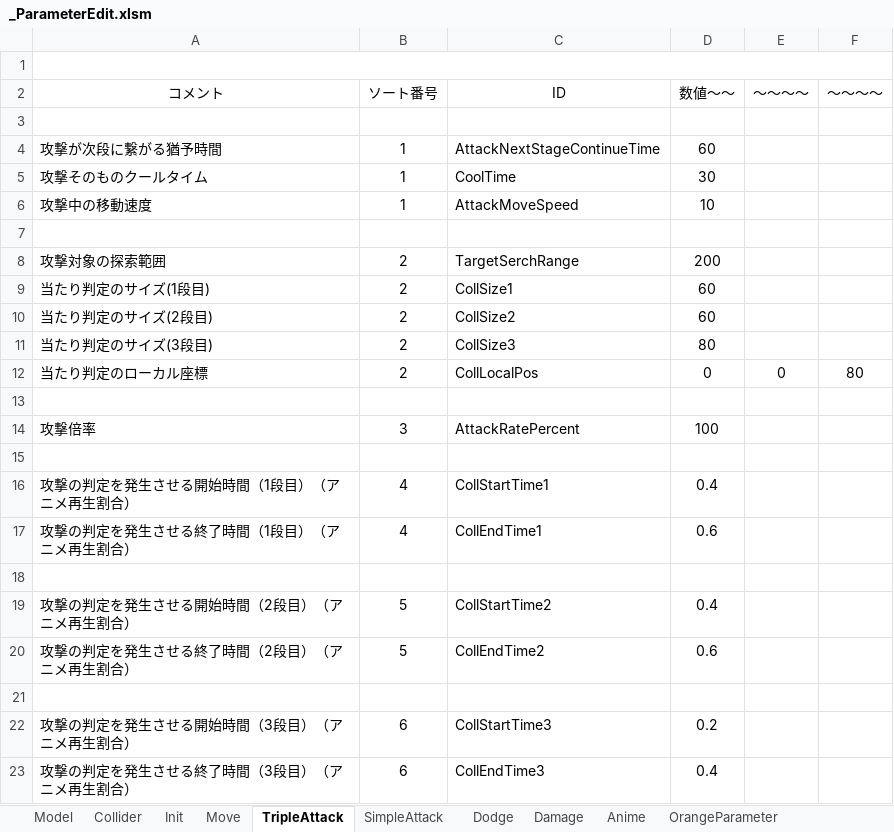
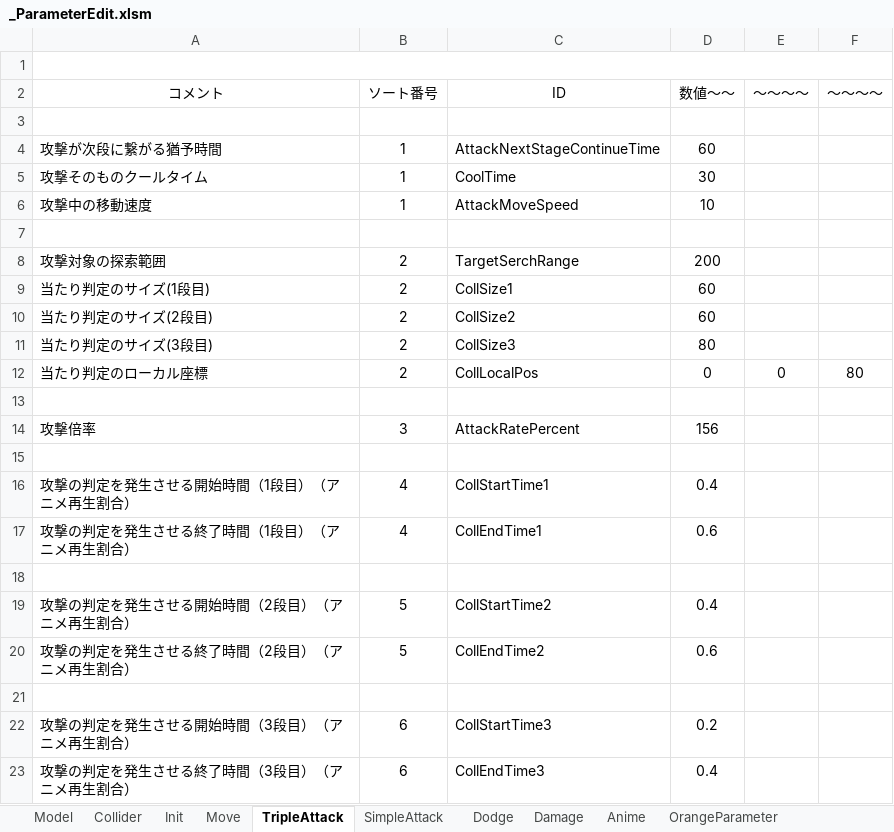
Before and after one commit to Hiro-317/2026_Summer_GameDev, an Excel workbook: Project/Data/Parameter/Character/Player/Orange/_ParameterEdit.xlsm, sheet TripleAttack, drawn as a sheet; values as stored, in another font and other column widths than the file's, no borders; charts and pictures not drawn; the diff names each change by its address in the sheet, - before the commit and + after, or states it on an @@ line.

```diff
--- a/Project/Data/Parameter/Character/Player/Orange/_ParameterEdit.xlsm (sheet TripleAttack)
+++ b/Project/Data/Parameter/Character/Player/Orange/_ParameterEdit.xlsm (sheet TripleAttack)
-D14 (数値～～): 100
+D14 (数値～～): 156
```
Also changed, not shown: sheet SimpleAttack, Project/Data/Parameter/Character/Player/Tomato/_ParameterEdit.xlsm, 20 other files.
